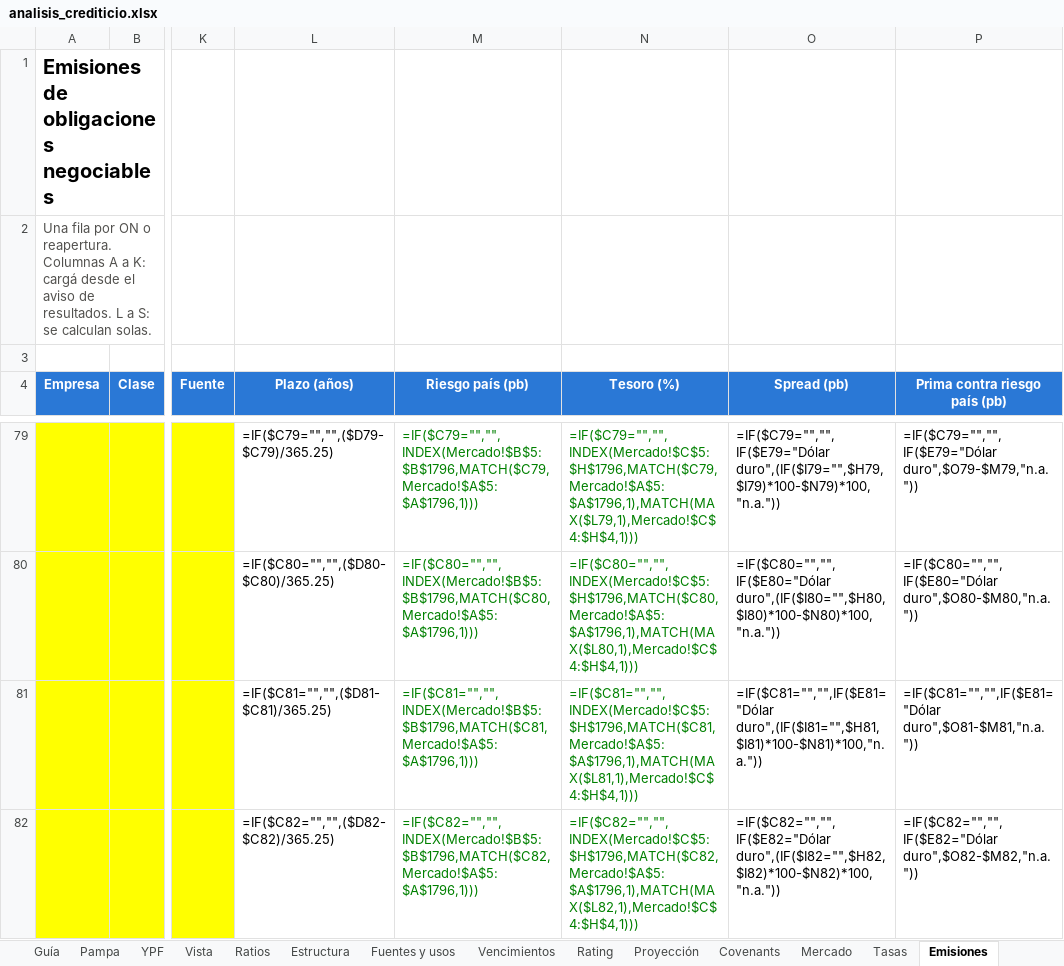
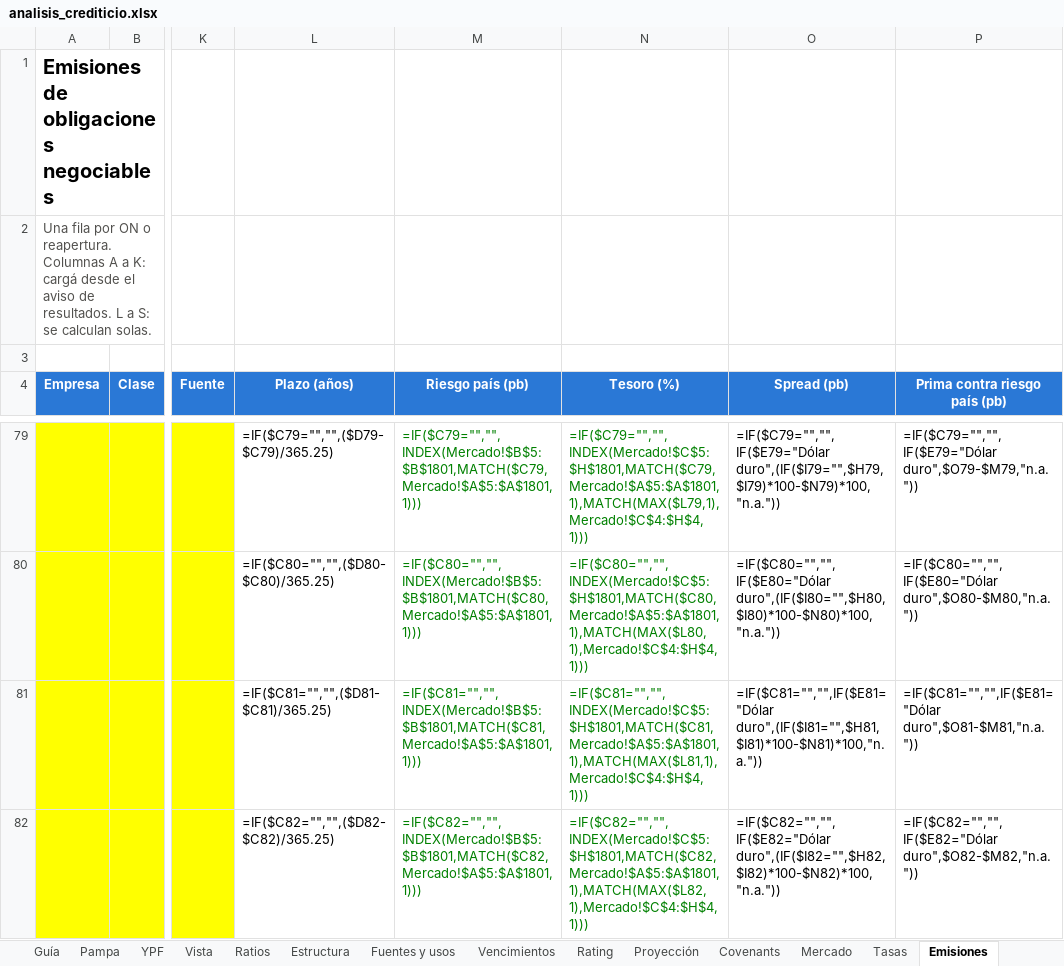
Before and after one commit to alvarez1lucas/analisis-crediticio, an Excel workbook: excel/analisis_crediticio.xlsx, sheet Emisiones, drawn as a sheet; only a part is shown, gaps mark what is left out; values as stored, in another font and other column widths than the file's, no borders; formulas without a stored value are shown as written; the diff covers the shown part only; the diff names each change by its address in the sheet, - before the commit and + after, or states it on an @@ line.

```diff
--- a/excel/analisis_crediticio.xlsx (sheet Emisiones)
+++ b/excel/analisis_crediticio.xlsx (sheet Emisiones)
-M79 (Riesgo país (pb)): =IF($C79="","",INDEX(Mercado!$B$5:$B$1796,MATCH($C79,Mercado!$A$5:$A$1796,1)))
+M79 (Riesgo país (pb)): =IF($C79="","",INDEX(Mercado!$B$5:$B$1801,MATCH($C79,Mercado!$A$5:$A$1801,1)))
-N79 (Tesoro (%)): =IF($C79="","",INDEX(Mercado!$C$5:$H$1796,MATCH($C79,Mercado!$A$5:$A$1796,1),MATCH(MAX($L79,1),Mercado!$C$4:$H$4,1)))
+N79 (Tesoro (%)): =IF($C79="","",INDEX(Mercado!$C$5:$H$1801,MATCH($C79,Mercado!$A$5:$A$1801,1),MATCH(MAX($L79,1),Mercado!$C$4:$H$4,1)))
-M80 (Riesgo país (pb)): =IF($C80="","",INDEX(Mercado!$B$5:$B$1796,MATCH($C80,Mercado!$A$5:$A$1796,1)))
+M80 (Riesgo país (pb)): =IF($C80="","",INDEX(Mercado!$B$5:$B$1801,MATCH($C80,Mercado!$A$5:$A$1801,1)))
-N80 (Tesoro (%)): =IF($C80="","",INDEX(Mercado!$C$5:$H$1796,MATCH($C80,Mercado!$A$5:$A$1796,1),MATCH(MAX($L80,1),Mercado!$C$4:$H$4,1)))
+N80 (Tesoro (%)): =IF($C80="","",INDEX(Mercado!$C$5:$H$1801,MATCH($C80,Mercado!$A$5:$A$1801,1),MATCH(MAX($L80,1),Mercado!$C$4:$H$4,1)))
-M81 (Riesgo país (pb)): =IF($C81="","",INDEX(Mercado!$B$5:$B$1796,MATCH($C81,Mercado!$A$5:$A$1796,1)))
+M81 (Riesgo país (pb)): =IF($C81="","",INDEX(Mercado!$B$5:$B$1801,MATCH($C81,Mercado!$A$5:$A$1801,1)))
-N81 (Tesoro (%)): =IF($C81="","",INDEX(Mercado!$C$5:$H$1796,MATCH($C81,Mercado!$A$5:$A$1796,1),MATCH(MAX($L81,1),Mercado!$C$4:$H$4,1)))
+N81 (Tesoro (%)): =IF($C81="","",INDEX(Mercado!$C$5:$H$1801,MATCH($C81,Mercado!$A$5:$A$1801,1),MATCH(MAX($L81,1),Mercado!$C$4:$H$4,1)))
-M82 (Riesgo país (pb)): =IF($C82="","",INDEX(Mercado!$B$5:$B$1796,MATCH($C82,Mercado!$A$5:$A$1796,1)))
+M82 (Riesgo país (pb)): =IF($C82="","",INDEX(Mercado!$B$5:$B$1801,MATCH($C82,Mercado!$A$5:$A$1801,1)))
-N82 (Tesoro (%)): =IF($C82="","",INDEX(Mercado!$C$5:$H$1796,MATCH($C82,Mercado!$A$5:$A$1796,1),MATCH(MAX($L82,1),Mercado!$C$4:$H$4,1)))
+N82 (Tesoro (%)): =IF($C82="","",INDEX(Mercado!$C$5:$H$1801,MATCH($C82,Mercado!$A$5:$A$1801,1),MATCH(MAX($L82,1),Mercado!$C$4:$H$4,1)))
```
Also changed, not shown: 208 edited cells elsewhere in this sheet, sheet Mercado, 3 other files.
